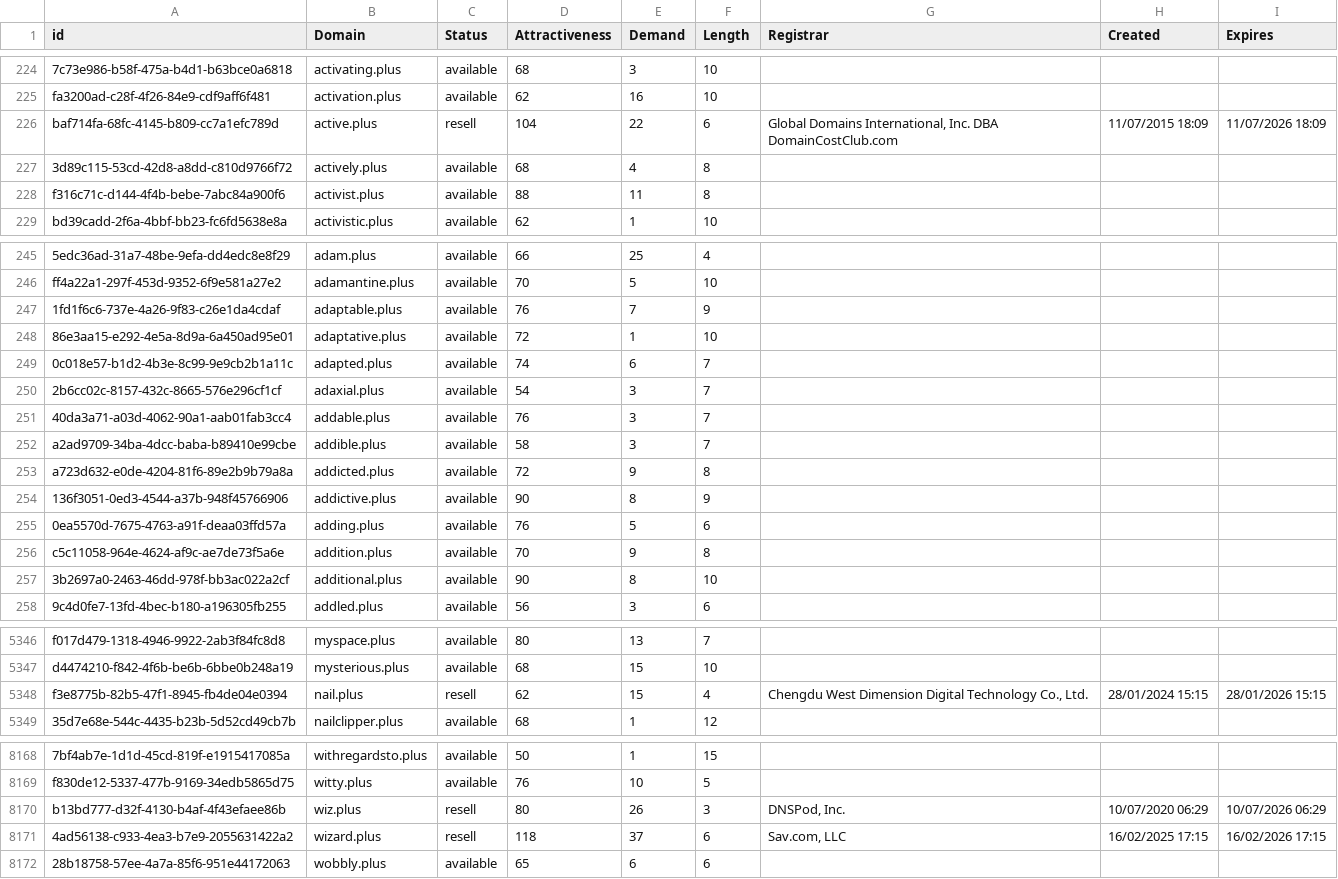
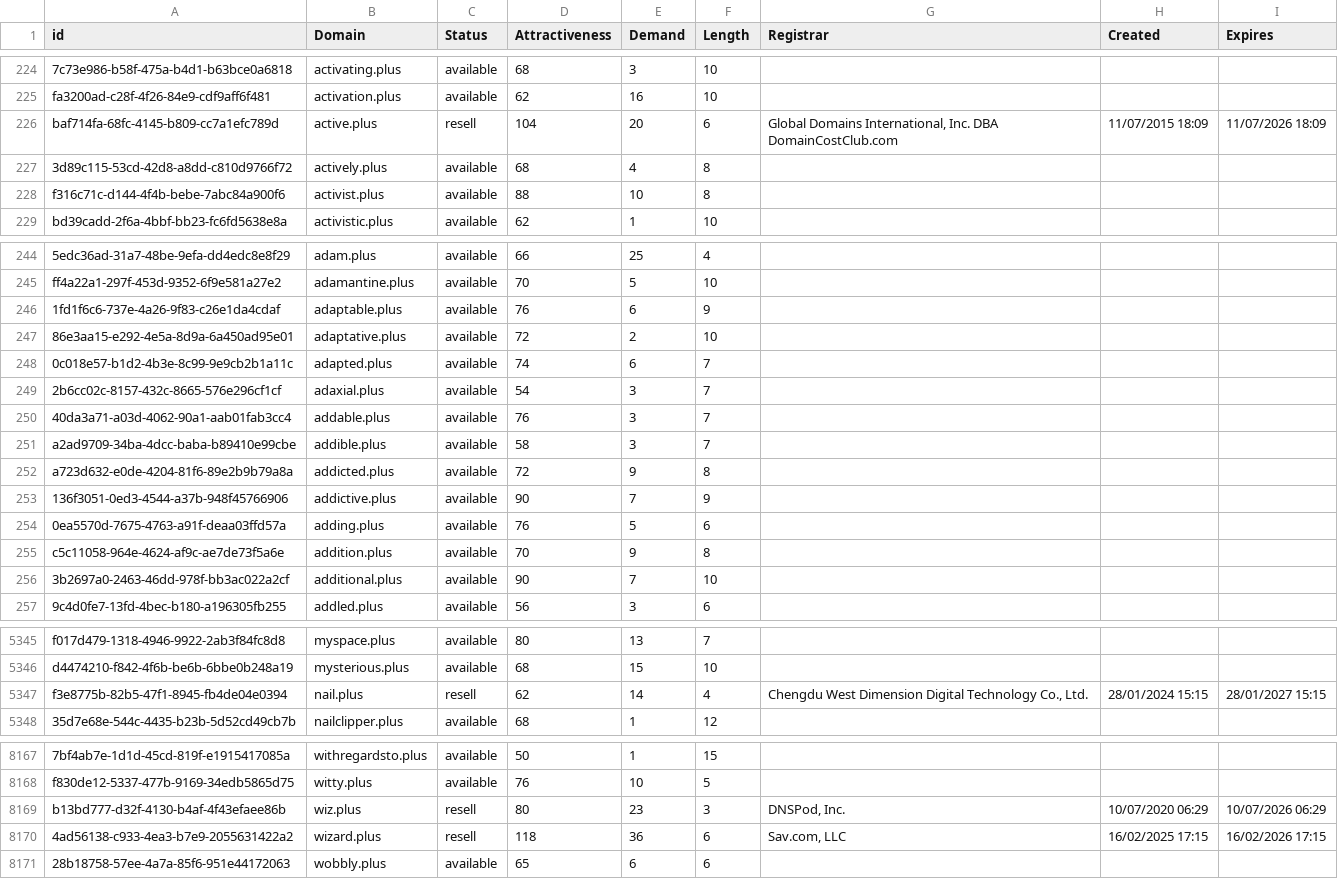
Before and after one commit to UniqueDomains/plus-oneword-domains, a CSV file: plus.csv, drawn as a sheet; only a part is shown, gaps mark what is left out; addresses are those after the commit; the diff covers the shown part only; the diff names each change by its address in the sheet, - before the commit and + after, or states it on an @@ line.

```diff
--- a/plus.csv
+++ b/plus.csv
-E226 (Demand): 22
+E226 (Demand): 20
-E228 (Demand): 11
+E228 (Demand): 10
-E246 (Demand): 7
+E246 (Demand): 6
-E247 (Demand): 1
+E247 (Demand): 2
-E253 (Demand): 8
+E253 (Demand): 7
-E256 (Demand): 8
+E256 (Demand): 7
-E5347 (Demand): 15
+E5347 (Demand): 14
-I5347 (Expires): 28/01/2026 15:15
+I5347 (Expires): 28/01/2027 15:15
-E8169 (Demand): 26
+E8169 (Demand): 23
-E8170 (Demand): 37
+E8170 (Demand): 36
```
Also changed, not shown: 1 removed row and 74 edited cells elsewhere in this file, 2 other files.
